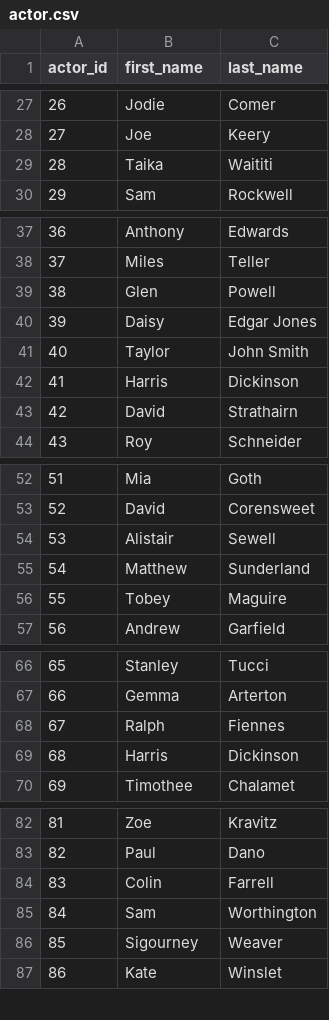
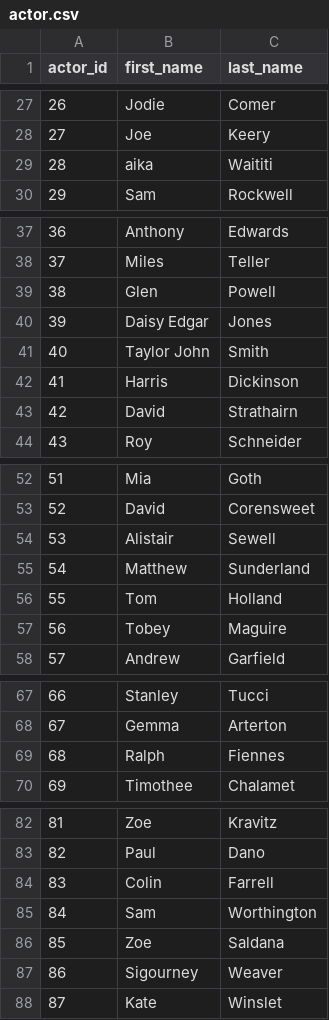
Before and after one commit to matthew-m-morton/databased-d, a CSV file: csv_files/actor.csv, drawn as a sheet; only a part is shown, gaps mark what is left out; removed rows and columns are numbered as before the commit, all else as after; the diff names each change by its address in the sheet, - before the commit and + after, or states it on an @@ line.

```diff
--- a/csv_files/actor.csv
+++ b/csv_files/actor.csv
-B29 (first_name): Taika
+B29 (first_name): aika
-row 40: 39 | Daisy | Edgar Jones
-row 41: 40 | Taylor | John Smith
+row 40: 39 | Daisy Edgar | Jones
+row 41: 40 | Taylor John | Smith
+row 56: 55 | Tom | Holland
@@ column A (actor_id) renumbered from row 57 down @@
-row 69: 68 | Harris | Dickinson
+row 86: 85 | Zoe | Saldana
```
Also changed, not shown: csv_files/moviesraw.csv, 5 other files.
